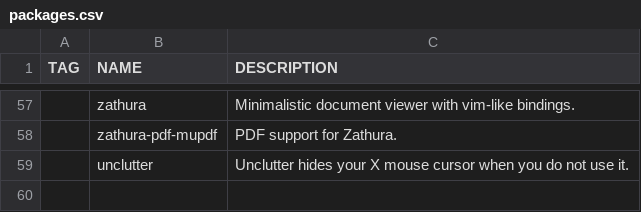
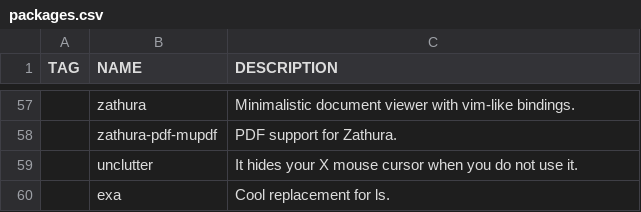
Before and after one commit to WIttyJudge/dotfiles, a CSV file: packages.csv, drawn as a sheet; only a part is shown, gaps mark what is left out; the diff names each change by its address in the sheet, - before the commit and + after, or states it on an @@ line.

Commit message:
Update packages.csv

```diff
--- a/packages.csv
+++ b/packages.csv
-C59 (DESCRIPTION): Unclutter hides your…
+C59 (DESCRIPTION): It hides your…
+row 60:  | exa | Cool replacement for ls.
```
